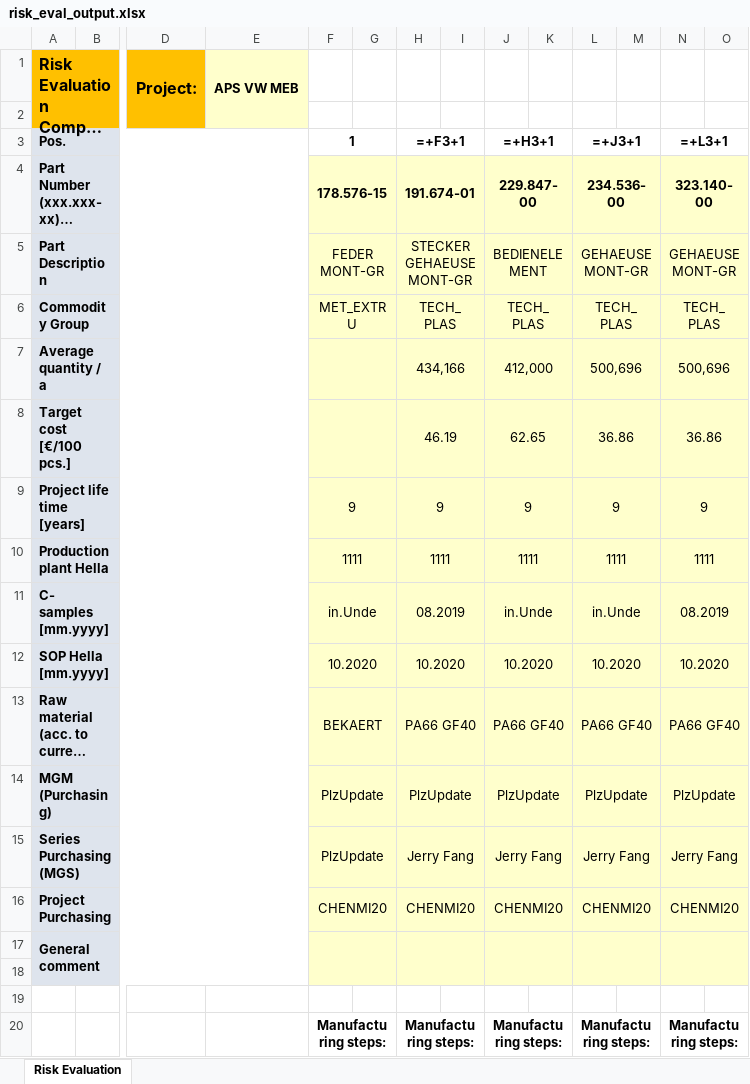
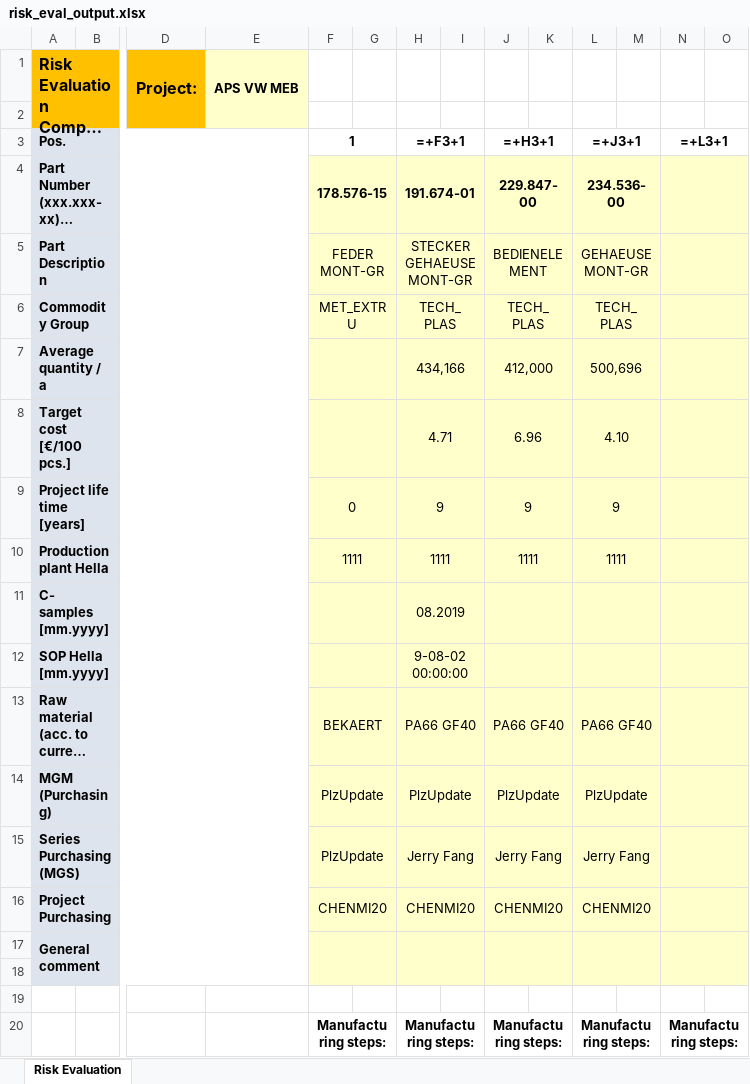
Before and after one commit to chenmingio/PUR, an Excel workbook: output/risk_eval_output.xlsx, sheet Risk Evaluation, drawn as a sheet; only a part is shown, gaps mark what is left out; long unchanged cells end in …; values as stored, in another font and other column widths than the file's, no borders; formulas without a stored value are shown as written; conditional formats not drawn; removed rows and columns are numbered as before the commit, all else as after; rows hold the shown columns only; the diff names each change by its address in the sheet, - before the commit and + after, or states it on an @@ line.

```diff
--- a/output/risk_eval_output.xlsx (sheet Risk Evaluation)
+++ b/output/risk_eval_output.xlsx (sheet Risk Evaluation)
-N4 (=+L3+1): 323.140-00
+N4 (=+L3+1): (empty)
-N5 (=+L3+1): GEHAEUSE MONT-GR
+N5 (=+L3+1): (empty)
-N6 (=+L3+1): TECH_PLAS
+N6 (=+L3+1): (empty)
-N7 (=+L3+1): 500,696
+N7 (=+L3+1): (empty)
-row 8: Target cost [€/100 pcs.] |  |  |  |  |  | 46.19 |  | 62.65 |  | 36.86 |  | 36.86
+row 8: Target cost [€/100 pcs.] |  |  |  |  |  | 4.71 |  | 6.96 |  | 4.10
-F9 (1): 9
+F9 (1): 0
-N9 (=+L3+1): 9
+N9 (=+L3+1): (empty)
-N10 (=+L3+1): 1111
+N10 (=+L3+1): (empty)
-F11 (1): in.Unde
+F11 (1): (empty)
-J11 (=+H3+1): in.Unde
+J11 (=+H3+1): (empty)
-L11 (=+J3+1): in.Unde
+L11 (=+J3+1): (empty)
-N11 (=+L3+1): 08.2019
+N11 (=+L3+1): (empty)
-row 12: SOP Hella [mm.yyyy] |  |  |  | 10.2020 |  | 10.2020 |  | 10.2020 |  | 10.2020 |  | 10.2020
+row 12: SOP Hella [mm.yyyy] |  |  |  |  |  | 9-08-02 00:00:00
-N13 (=+L3+1): PA66 GF40
+N13 (=+L3+1): (empty)
-N14 (=+L3+1): PlzUpdate
+N14 (=+L3+1): (empty)
-N15 (=+L3+1): Jerry Fang
+N15 (=+L3+1): (empty)
-N16 (=+L3+1): CHENMI20
+N16 (=+L3+1): (empty)
```
Also changed, not shown: 7 other files.
